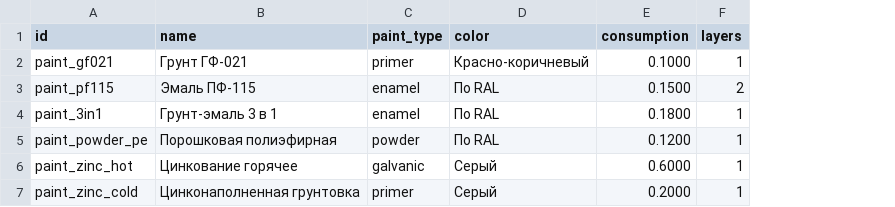
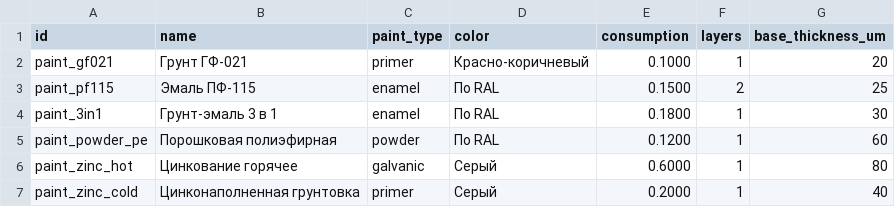
Before and after one commit to kripakrip88/factory-platform, a CSV file: experiments/odoo/addons/pmk_calc/data/pmk.paint.coating.csv, drawn as a sheet; the diff names each change by its address in the sheet, - before the commit and + after, or states it on an @@ line.

```diff
--- a/experiments/odoo/addons/pmk_calc/data/pmk.paint.coating.csv
+++ b/experiments/odoo/addons/pmk_calc/data/pmk.paint.coating.csv
+column G (base_thickness_um), rows 2-7: 20 | 25 | 30 | 60 | 80 | 40
```
Also changed, not shown: 7 other files.
